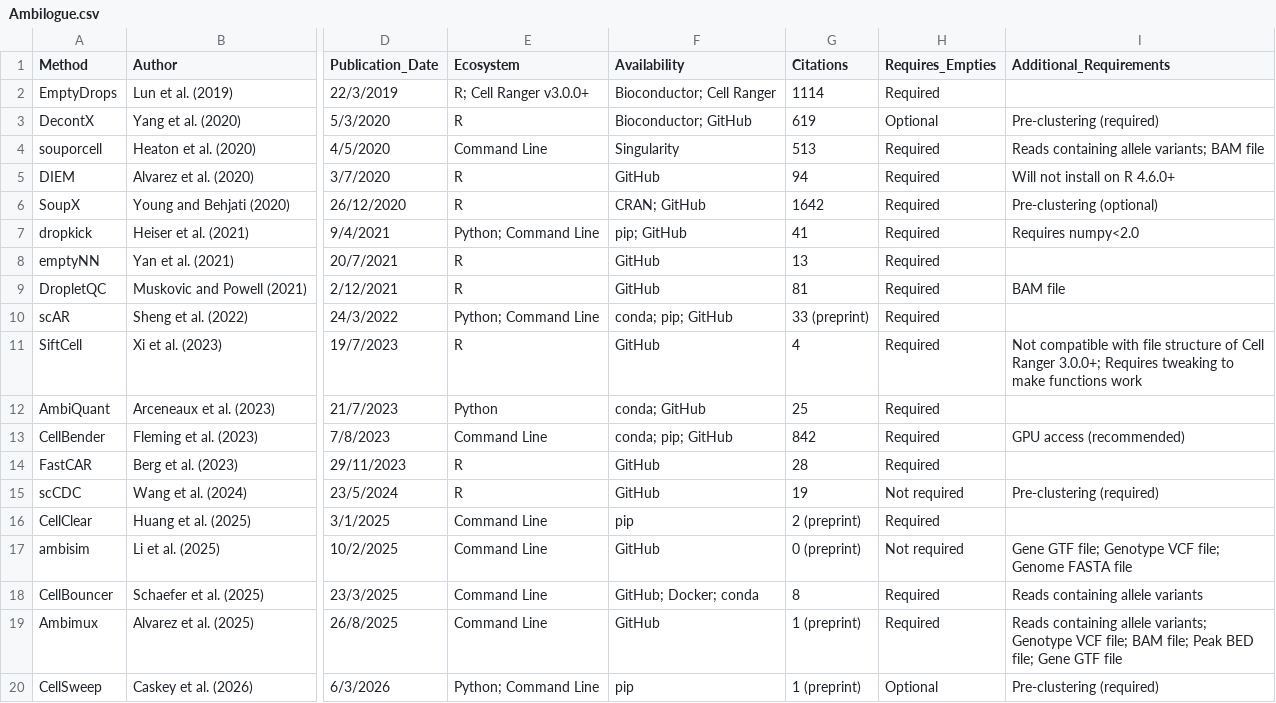
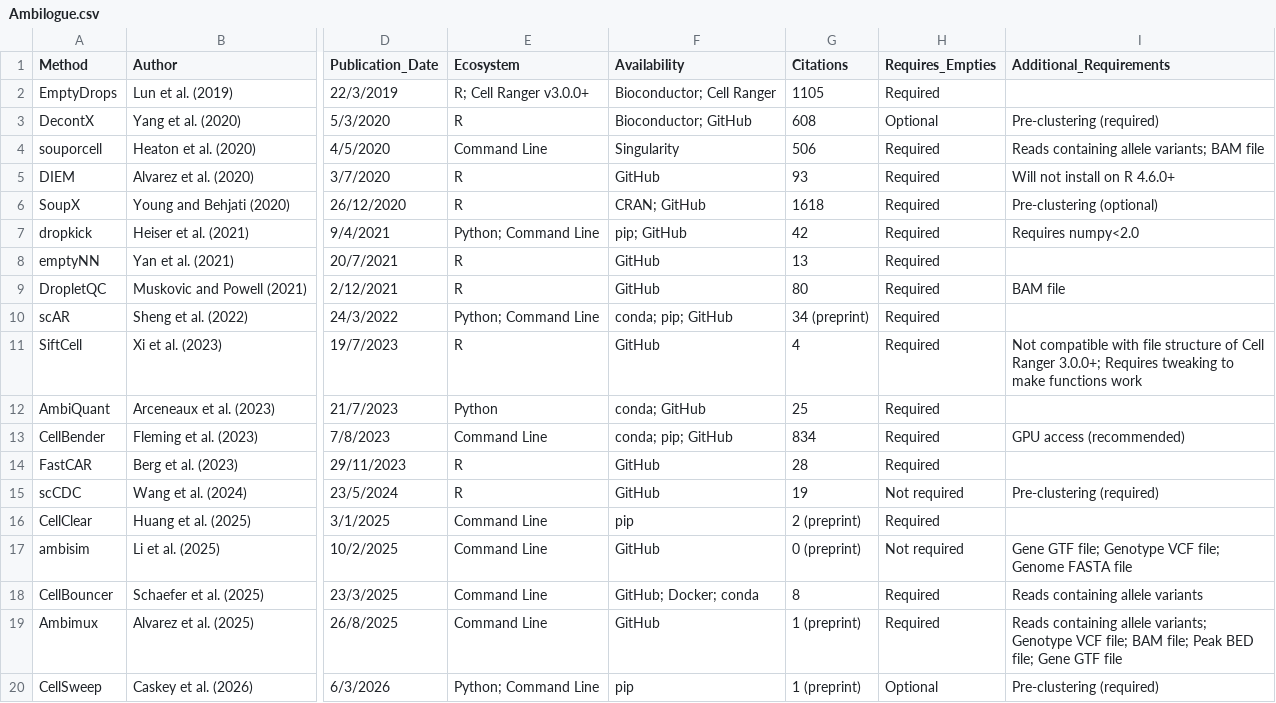
Before and after one commit to Oshlack/Ambilogue, a CSV file: Ambilogue.csv, drawn as a sheet; only a part is shown, gaps mark what is left out; the diff names each change by its address in the sheet, - before the commit and + after, or states it on an @@ line.

```diff
--- a/Ambilogue.csv
+++ b/Ambilogue.csv
-G2 (Citations): 1114
+G2 (Citations): 1105
-G3 (Citations): 619
+G3 (Citations): 608
-G4 (Citations): 513
+G4 (Citations): 506
-G5 (Citations): 94
+G5 (Citations): 93
-G6 (Citations): 1642
+G6 (Citations): 1618
-G7 (Citations): 41
+G7 (Citations): 42
-G9 (Citations): 81
+G9 (Citations): 80
-G10 (Citations): 33 (preprint)
+G10 (Citations): 34 (preprint)
-G13 (Citations): 842
+G13 (Citations): 834
```
